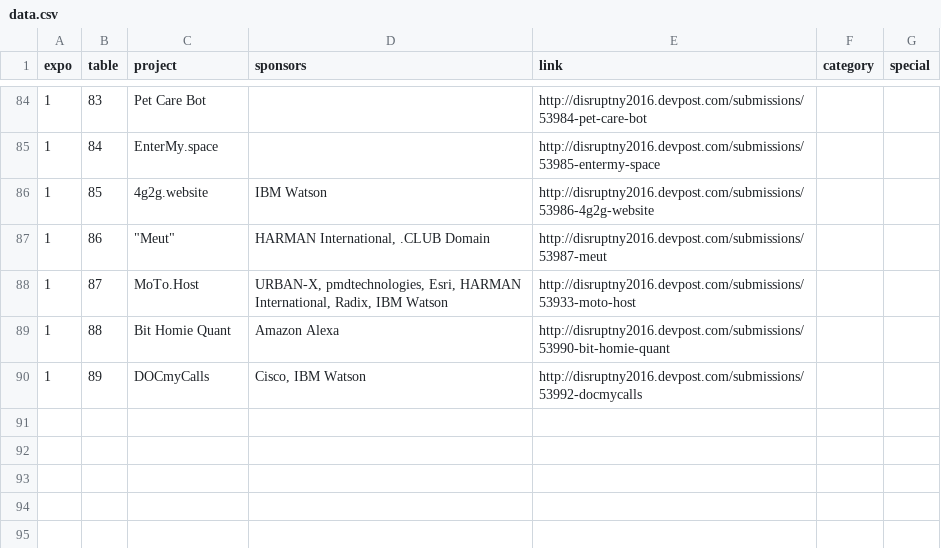
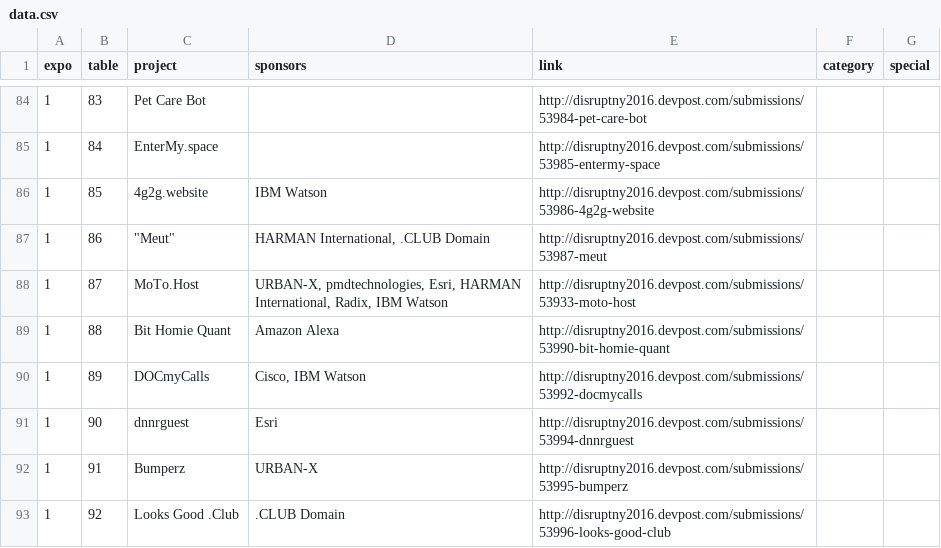
Before and after one commit to murby/disruptny16, a CSV file: data/data.csv, drawn as a sheet; only a part is shown, gaps mark what is left out.

Commit message:
derp

```diff
--- a/data/data.csv
+++ b/data/data.csv
@@ -90 +90,4 @@ expo,table,project,sponsors,link,category,special
 1,89,DOCmyCalls,"Cisco, IBM Watson",http://disruptny2016.devpost.com/submissions/53992-docmycalls,,
+1,90,dnnrguest,Esri,http://disruptny2016.devpost.com/submissions/53994-dnnrguest,,
+1,91,Bumperz,URBAN-X,http://disruptny2016.devpost.com/submissions/53995-bumperz,,
+1,92,Looks Good .Club,.CLUB Domain,http://disruptny2016.devpost.com/submissions/53996-looks-good-club,,
```
